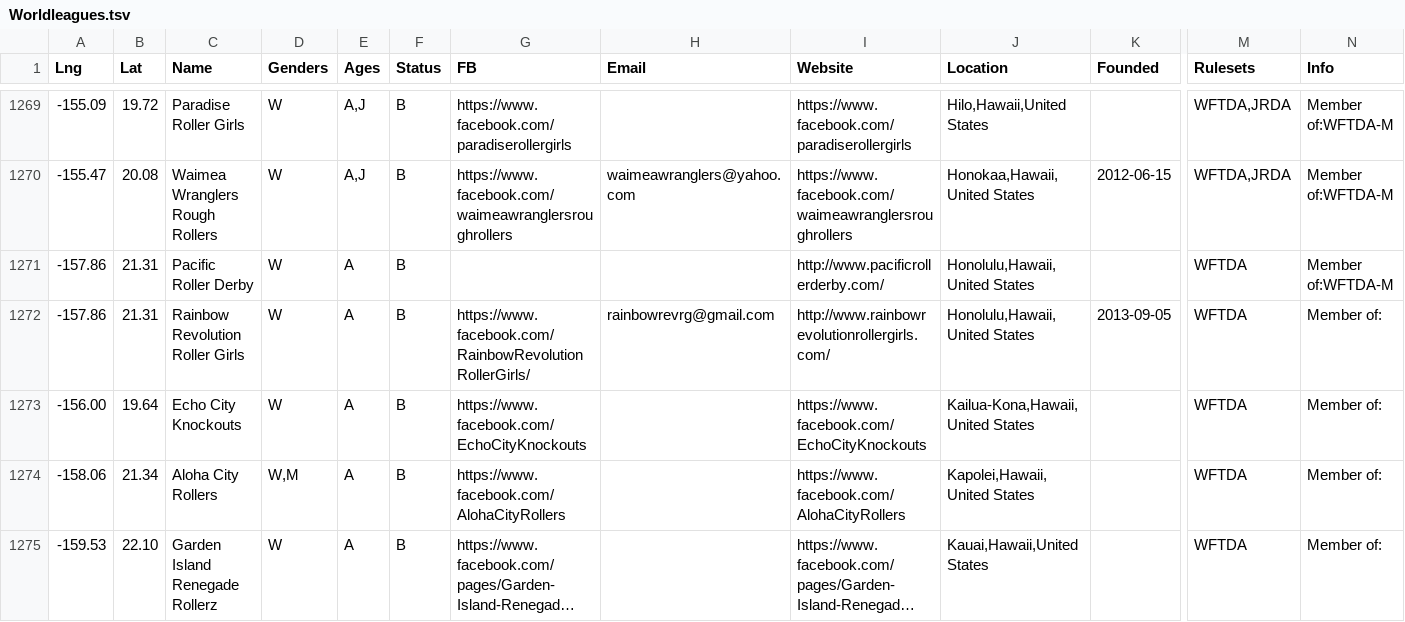
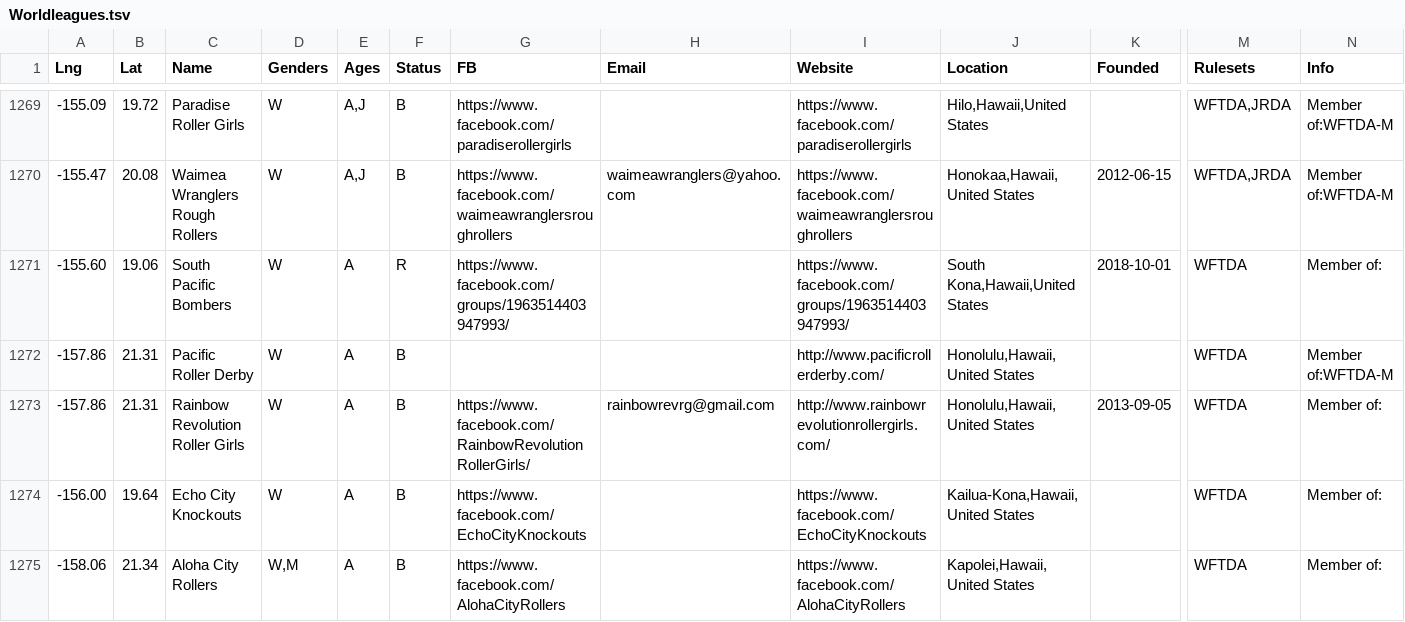
Before and after one commit to aoanla/DerbyList, a TSV file: Worldleagues.tsv, drawn as a sheet; only a part is shown, gaps mark what is left out; the shorter side is filled out with more unchanged rows; long unchanged cells end in …; rows hold the shown columns only; the diff names each change by its address in the sheet, - before the commit and + after, or states it on an @@ line.

Commit message:
Add South Pacific Bombers provisional entry

```diff
--- a/Worldleagues.tsv
+++ b/Worldleagues.tsv
+row 1271: -155.60 | 19.06 | South Pacific Bombers | W | A | R | https://www.facebook.com/groups/1963514403947993/ |  | https://www.facebook.com/groups/1963514403947993/ | South Kona,Hawaii,United States | 2018-10-01 | WFTDA | Member of:
```
